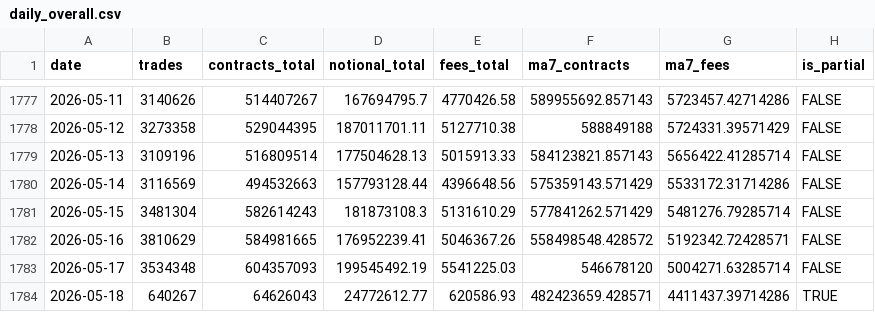
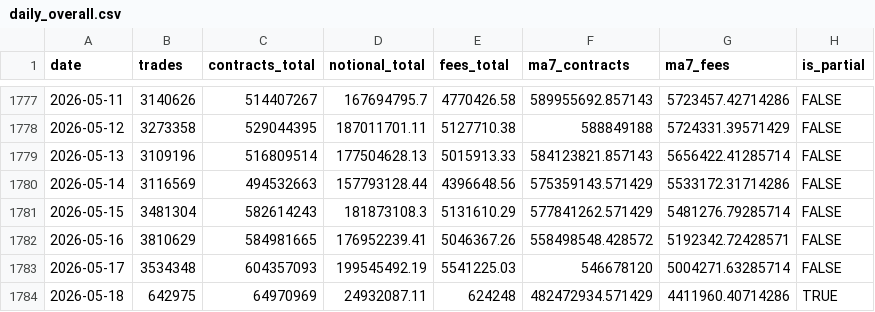
Before and after one commit to Doboyle95/kalshi-dashboard, a CSV file: src/data/daily_overall.csv, drawn as a sheet; only a part is shown, gaps mark what is left out.

Commit message:
data: 2026-05-18 08:25 ET - 64,970,969 contracts

```diff
--- a/src/data/daily_overall.csv
+++ b/src/data/daily_overall.csv
@@ -1783,2 +1783,2 @@ date,trades,contracts_total,notional_total,fees_total,ma7_contracts,ma7_fees,is_
 2026-05-17,3534348,604357093,199545492.19,5541225.03,546678120,5004271.63285714,FALSE
-2026-05-18,640267,64626043,24772612.77,620586.93,482423659.428571,4411437.39714286,TRUE
+2026-05-18,642975,64970969,24932087.11,624248,482472934.571429,4411960.40714286,TRUE
```
Also changed, not shown: src/data/daily_sports_vs_nonsports.csv, src/data/sports_market_type_daily.csv, 1 other file.
